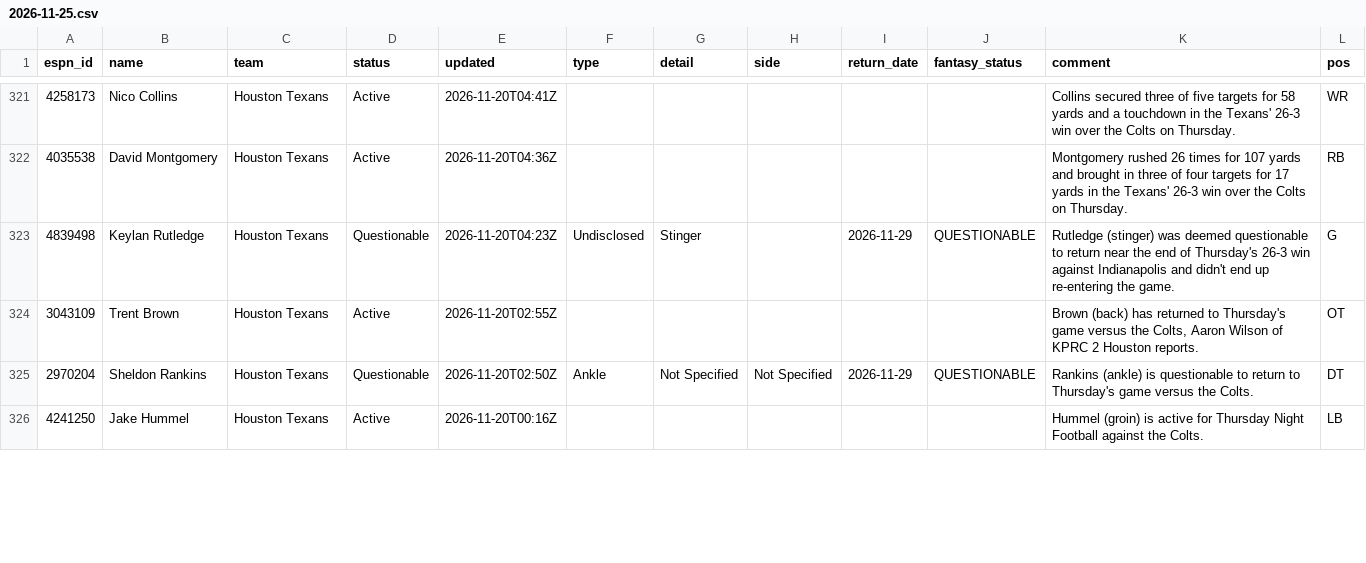
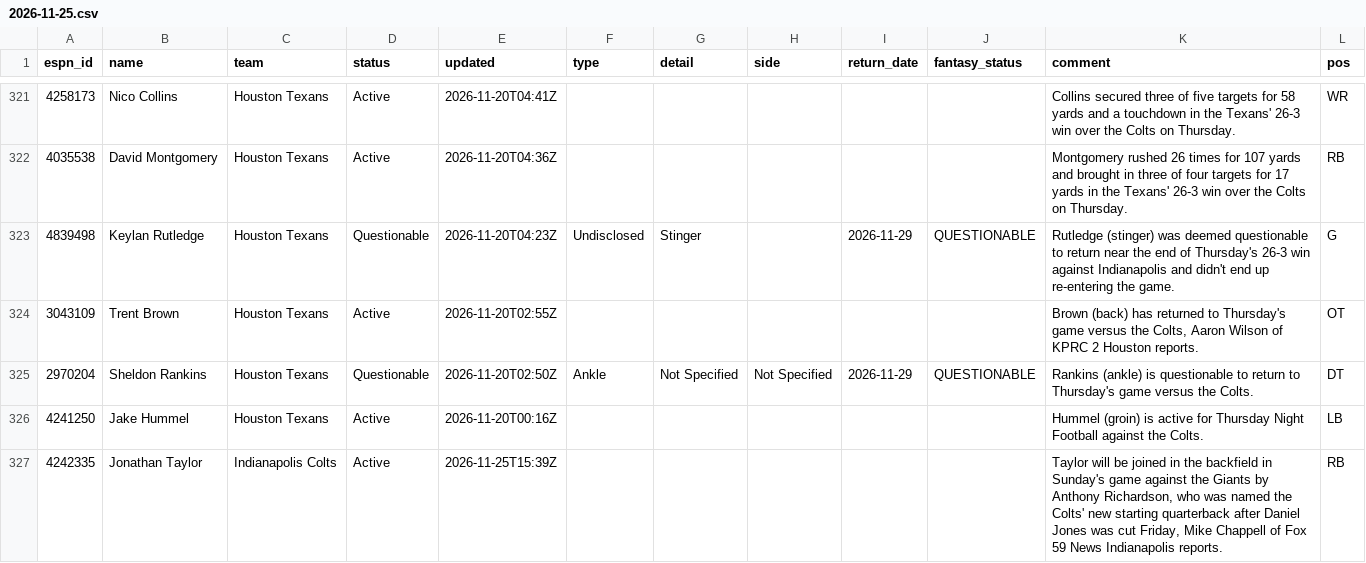
Before and after one commit to ChefJulio/nfl-edge, a CSV file: data/espn_injuries/2026-11-25.csv, drawn as a sheet; only a part is shown, gaps mark what is left out; the diff covers the shown part only; the diff names each change by its address in the sheet, - before the commit and + after, or states it on an @@ line.

```diff
--- a/data/espn_injuries/2026-11-25.csv
+++ b/data/espn_injuries/2026-11-25.csv
+row 327: 4242335 | Jonathan Taylor | Indianapolis Colts | Active | 2026-11-25T15:39Z |  |  |  |  |  | Taylor will be joined in the backfield in Sunday's game against the Giants by Anthony Richardson, who was named the Colts' new starting quarterback after Daniel Jones was cut Friday, Mike Chappell of Fox 59 News Indianapolis reports. | RB
```
Also changed, not shown: 6 added rows, 7 removed rows and 19 edited cells elsewhere in this file, 3 other files.
